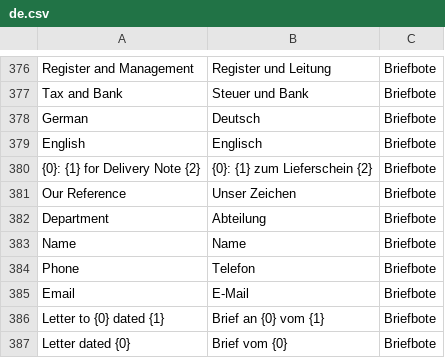
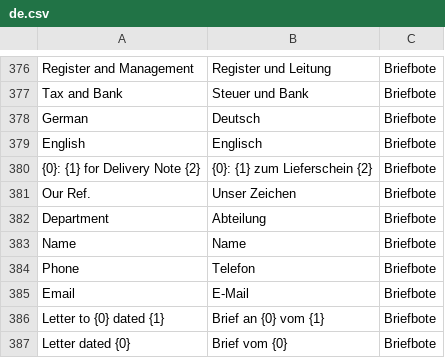
Before and after one commit to encircle360-oss/briefbote, a CSV file: briefbote/translations/de.csv, drawn as a sheet; only a part is shown, gaps mark what is left out.

Commit message:
name the reference of a letter our ref. so that the remittance advice keeps its unser beleg

```diff
--- a/briefbote/translations/de.csv
+++ b/briefbote/translations/de.csv
@@ -380,3 +380,3 @@
 "{0}: {1} for Delivery Note {2}","{0}: {1} zum Lieferschein {2}","Briefbote"
-"Our Reference","Unser Zeichen","Briefbote"
+"Our Ref.","Unser Zeichen","Briefbote"
 "Department","Abteilung","Briefbote"
```
Also changed, not shown: 1 other file.
